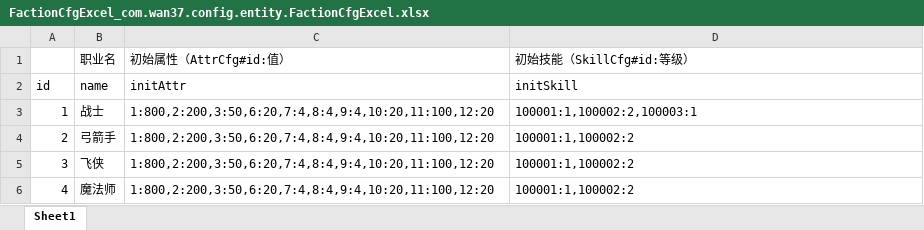
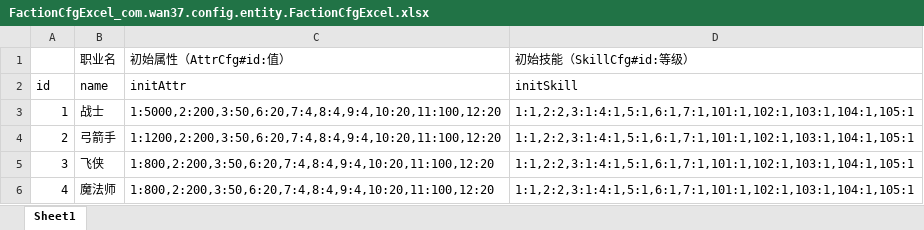
Before and after one commit to brucelevis/mmorpg-linxinda, an Excel workbook: server/docs/FactionCfgExcel_com.wan37.config.entity.FactionCfgExcel.xlsx, sheet Sheet1, drawn as a sheet; values as stored, in another font and other column widths than the file's, no borders; the diff names each change by its address in the sheet, - before the commit and + after, or states it on an @@ line.

```diff
--- a/server/docs/FactionCfgExcel_com.wan37.config.entity.FactionCfgExcel.xlsx (sheet Sheet1)
+++ b/server/docs/FactionCfgExcel_com.wan37.config.entity.FactionCfgExcel.xlsx (sheet Sheet1)
-C3: 1:800,2:200,3:50,6:20,7:4,8:4,9:4,10:20,11:100,12:20
+C3: 1:5000,2:200,3:50,6:20,7:4,8:4,9:4,10:20,11:100,12:20
-D3: 100001:1,100002:2,100003:1
+D3: 1:1,2:2,3:1:4:1,5:1,6:1,7:1,101:1,102:1,103:1,104:1,105:1
-C4: 1:800,2:200,3:50,6:20,7:4,8:4,9:4,10:20,11:100,12:20
+C4: 1:1200,2:200,3:50,6:20,7:4,8:4,9:4,10:20,11:100,12:20
-D4:D6: 100001:1,100002:2
+D4:D6: 1:1,2:2,3:1:4:1,5:1,6:1,7:1,101:1,102:1,103:1,104:1,105:1
```
Also changed, not shown: server/docs/BuffCfgExcel_com.wan37.config.entity.BuffCfgExcel.xlsx, server/docs/MonsterCfgExcel_com.wan37.config.entity.MonsterCfgExcel.xlsx, 9 other files.
